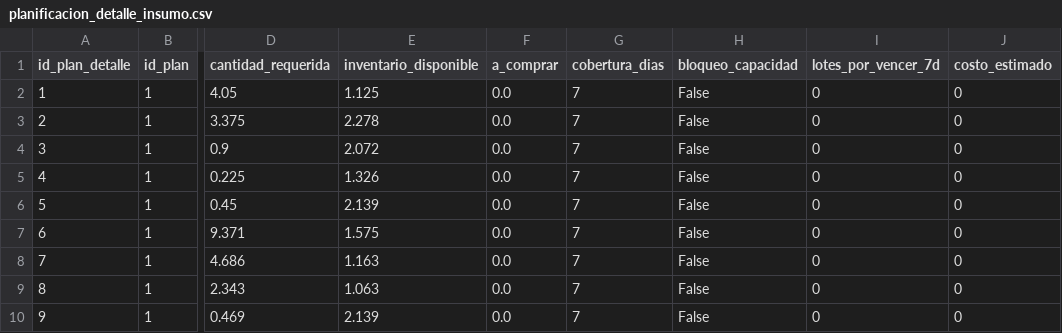
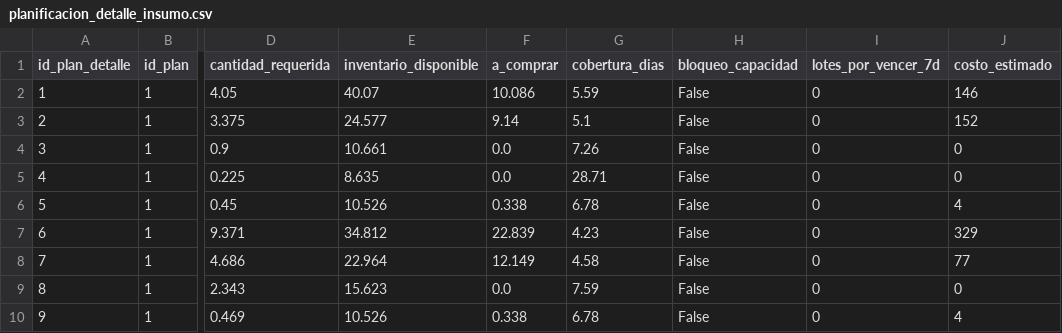
Before and after one commit to joseph7104/-1INF46-Plan_Compras_Produccion, a CSV file: data/raw/planificacion_detalle_insumo.csv, drawn as a sheet; only a part is shown, gaps mark what is left out; the diff covers the shown part only; the diff names each change by its address in the sheet, - before the commit and + after, or states it on an @@ line.

```diff
--- a/data/raw/planificacion_detalle_insumo.csv
+++ b/data/raw/planificacion_detalle_insumo.csv
-E2 (inventario_disponible): 1.125
+E2 (inventario_disponible): 40.07
-F2 (a_comprar): 0.0
+F2 (a_comprar): 10.086
-G2 (cobertura_dias): 7
+G2 (cobertura_dias): 5.59
-J2 (costo_estimado): 0
+J2 (costo_estimado): 146
-E3 (inventario_disponible): 2.278
+E3 (inventario_disponible): 24.577
-F3 (a_comprar): 0.0
+F3 (a_comprar): 9.14
-G3 (cobertura_dias): 7
+G3 (cobertura_dias): 5.1
-J3 (costo_estimado): 0
+J3 (costo_estimado): 152
-E4 (inventario_disponible): 2.072
+E4 (inventario_disponible): 10.661
-G4 (cobertura_dias): 7
+G4 (cobertura_dias): 7.26
-E5 (inventario_disponible): 1.326
+E5 (inventario_disponible): 8.635
-G5 (cobertura_dias): 7
+G5 (cobertura_dias): 28.71
-E6 (inventario_disponible): 2.139
+E6 (inventario_disponible): 10.526
-F6 (a_comprar): 0.0
+F6 (a_comprar): 0.338
-G6 (cobertura_dias): 7
+G6 (cobertura_dias): 6.78
-J6 (costo_estimado): 0
+J6 (costo_estimado): 4
-E7 (inventario_disponible): 1.575
+E7 (inventario_disponible): 34.812
-F7 (a_comprar): 0.0
+F7 (a_comprar): 22.839
-G7 (cobertura_dias): 7
+G7 (cobertura_dias): 4.23
-J7 (costo_estimado): 0
+J7 (costo_estimado): 329
-E8 (inventario_disponible): 1.163
+E8 (inventario_disponible): 22.964
-F8 (a_comprar): 0.0
+F8 (a_comprar): 12.149
-G8 (cobertura_dias): 7
+G8 (cobertura_dias): 4.58
-J8 (costo_estimado): 0
+J8 (costo_estimado): 77
-E9 (inventario_disponible): 1.063
+E9 (inventario_disponible): 15.623
-G9 (cobertura_dias): 7
+G9 (cobertura_dias): 7.59
-E10 (inventario_disponible): 2.139
+E10 (inventario_disponible): 10.526
-F10 (a_comprar): 0.0
+F10 (a_comprar): 0.338
-G10 (cobertura_dias): 7
+G10 (cobertura_dias): 6.78
-J10 (costo_estimado): 0
+J10 (costo_estimado): 4
```
Also changed, not shown: 107 edited cells elsewhere in this file, data/raw/proveedor.csv, data/raw/proveedor_x_insumo.csv, 4 other files.
